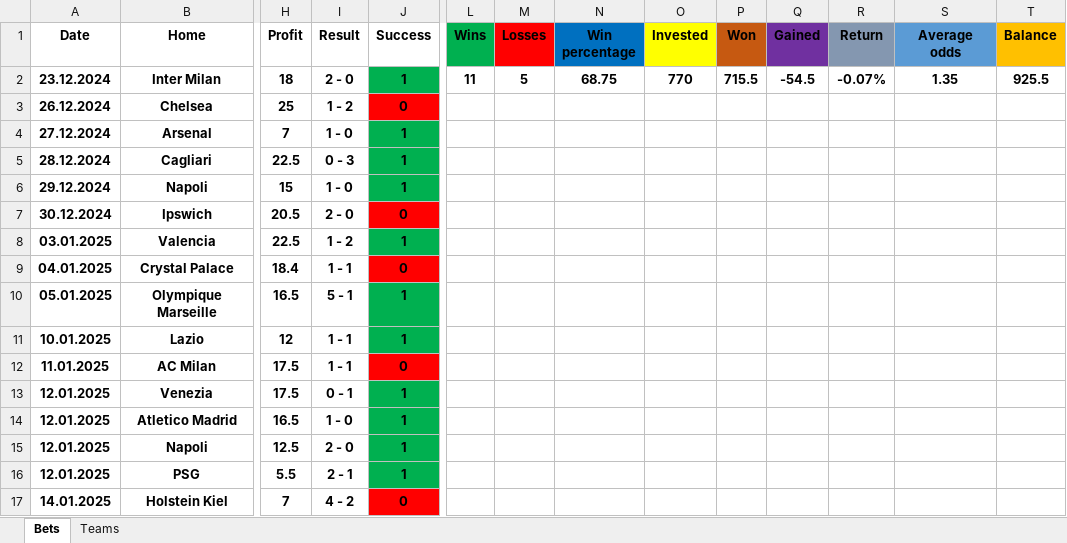
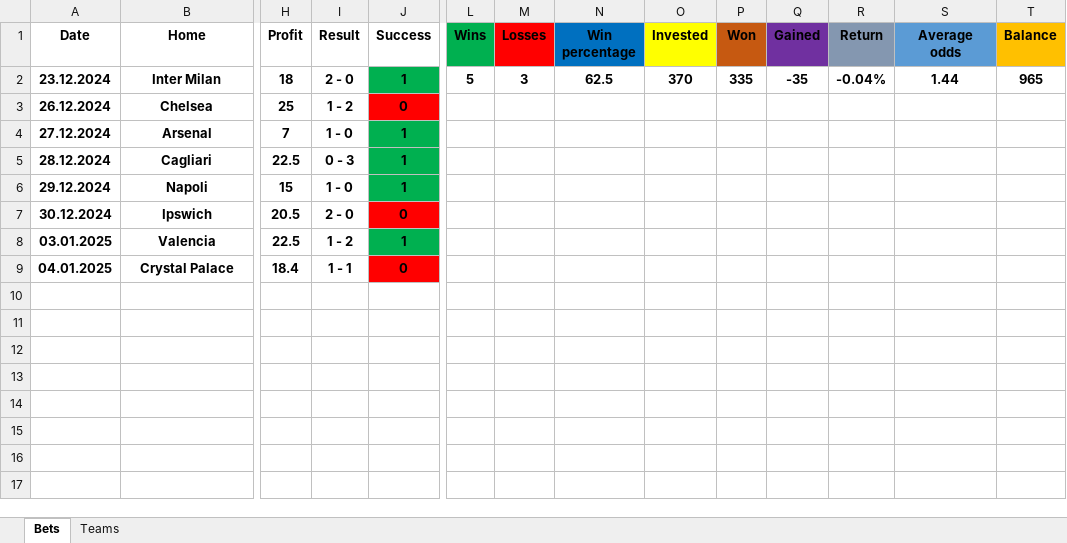
Before and after one commit to Tudor299/Bet-Tracking-App, an Excel workbook: app/placed_bets.xlsx, sheet Bets, drawn as a sheet; only a part is shown, gaps mark what is left out; values as stored, in another font and other column widths than the file's, no borders; rows hold the shown columns only; the diff names each change by its address in the sheet, - before the commit and + after, or states it on an @@ line.

```diff
--- a/app/placed_bets.xlsx (sheet Bets)
+++ b/app/placed_bets.xlsx (sheet Bets)
-L2 (Wins): 11
+L2 (Wins): 5
-M2 (Losses): 5
+M2 (Losses): 3
-N2 (Win percentage): 68.75
+N2 (Win percentage): 62.5
-O2 (Invested): 770
+O2 (Invested): 370
-P2 (Won): 715.5
+P2 (Won): 335
-Q2 (Gained): -54.5
+Q2 (Gained): -35
-R2 (Return): -0.07%
+R2 (Return): -0.04%
-S2 (Average odds): 1.35
+S2 (Average odds): 1.44
-T2 (Balance): 925.5
+T2 (Balance): 965
-row 10: 05.01.2025 | Olympique Marseille | 16.5 | 5 - 1 | 1
-row 11: 10.01.2025 | Lazio | 12 | 1 - 1 | 1
-row 12: 11.01.2025 | AC Milan | 17.5 | 1 - 1 | 0
-row 13: 12.01.2025 | Venezia | 17.5 | 0 - 1 | 1
-row 14: 12.01.2025 | Atletico Madrid | 16.5 | 1 - 0 | 1
-row 15: 12.01.2025 | Napoli | 12.5 | 2 - 0 | 1
-row 16: 12.01.2025 | PSG | 5.5 | 2 - 1 | 1
-row 17: 14.01.2025 | Holstein Kiel | 7 | 4 - 2 | 0
```
Also changed, not shown: sheet Teams, 1 other file.
